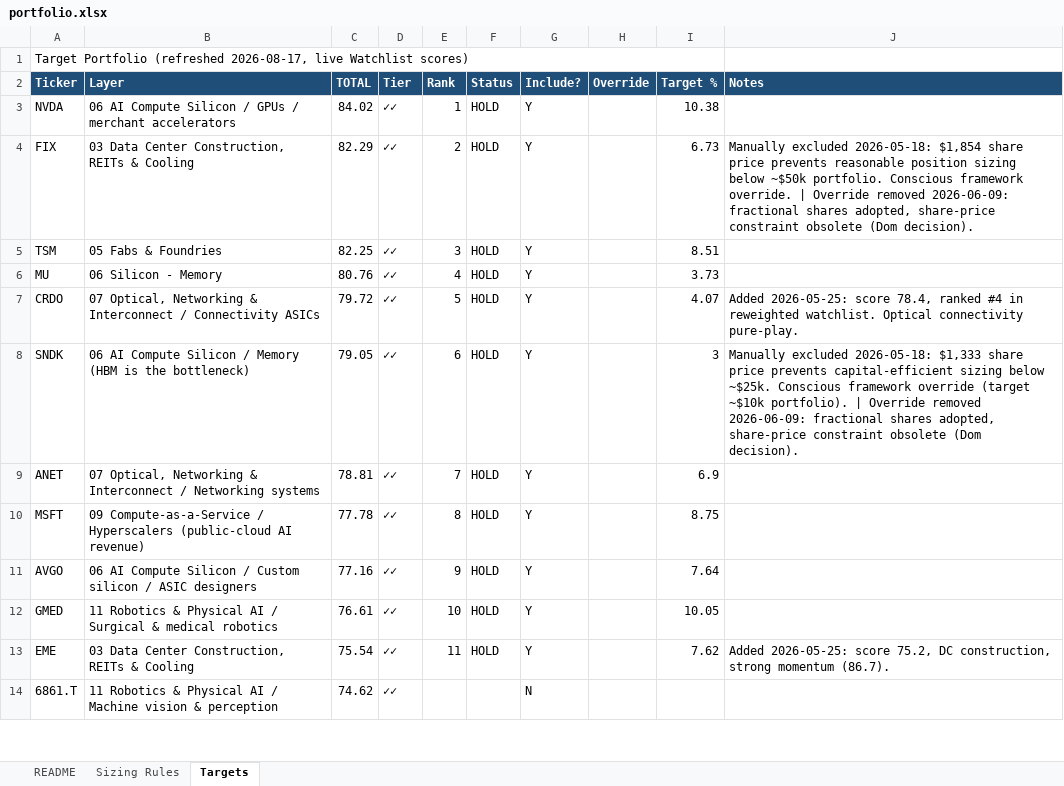
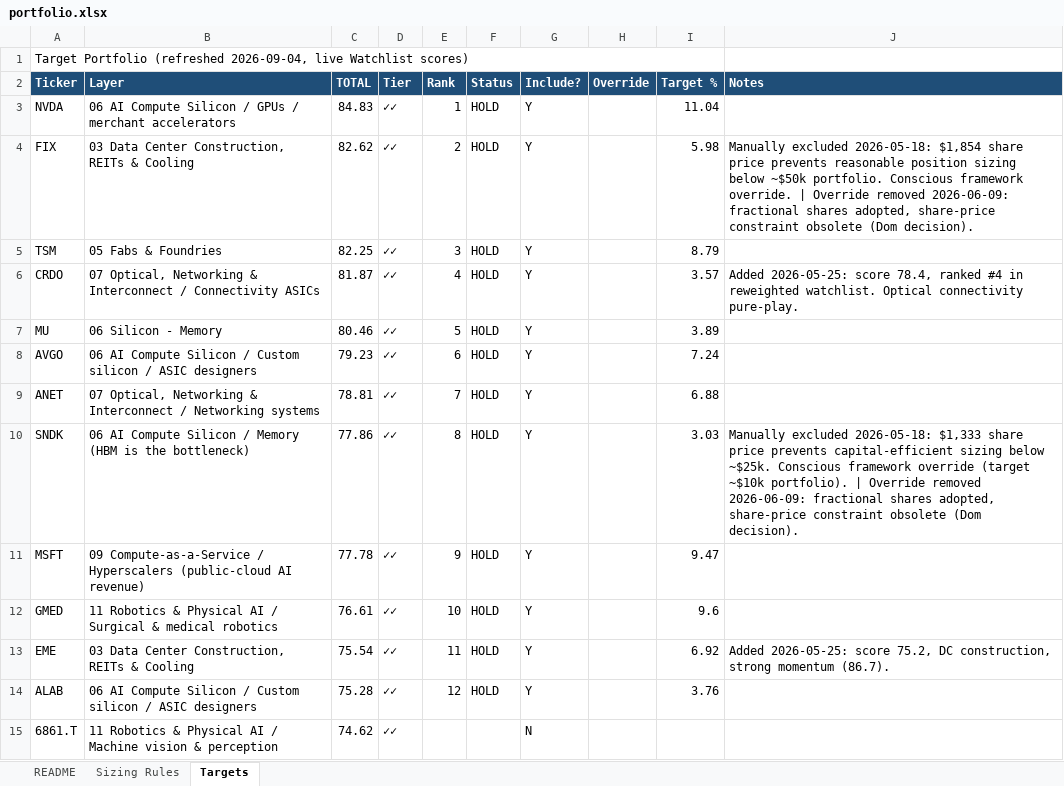
Before and after one commit to dgaraventa5/ai-stocks, an Excel workbook: 00-master/portfolio.xlsx, sheet Targets, drawn as a sheet; only a part is shown; values as stored, in another font and other column widths than the file's, no borders; removed rows and columns are numbered as before the commit, all else as after; the diff covers the shown part only; the diff names each change by its address in the sheet, - before the commit and + after, or states it on an @@ line.

```diff
--- a/00-master/portfolio.xlsx (sheet Targets)
+++ b/00-master/portfolio.xlsx (sheet Targets)
-A1 (Ticker): …Portfolio (refreshed 2026-08-17, live Watchlist…
+A1 (Ticker): …Portfolio (refreshed 2026-09-04, live Watchlist…
-C3 (TOTAL): 84.02
+C3 (TOTAL): 84.83
-I3 (Target %): 10.38
+I3 (Target %): 11.04
-C4 (TOTAL): 82.29
+C4 (TOTAL): 82.62
-I4 (Target %): 6.73
+I4 (Target %): 5.98
-I5 (Target %): 8.51
+I5 (Target %): 8.79
-row 6: MU | 06 Silicon - Memory | 80.76 | ✓✓ | 4 | HOLD | Y |  | 3.73
-C6 (TOTAL): 79.72
+C6 (TOTAL): 81.87
-E6 (Rank): 5
+E6 (Rank): 4
-I6 (Target %): 4.07
+I6 (Target %): 3.57
-row 8: SNDK | 06 AI Compute Silicon / Memory (HBM is the bottleneck) | 79.05 | ✓✓ | 6 | HOLD | Y |  | 3 | Manually excluded 2026-05-18: $1,333 share price prevents capital-efficient sizing below ~$25k. Conscious framework override (target ~$10k portfolio). | Override removed 2026-06-09: fractional shares adopted, share-price constraint obsolete (Dom decision).
+row 7: MU | 06 Silicon - Memory | 80.46 | ✓✓ | 5 | HOLD | Y |  | 3.89
+row 8: AVGO | 06 AI Compute Silicon / Custom silicon / ASIC designers | 79.23 | ✓✓ | 6 | HOLD | Y |  | 7.24
-I9 (Target %): 6.9
+I9 (Target %): 6.88
+row 10: SNDK | 06 AI Compute Silicon / Memory (HBM is the bottleneck) | 77.86 | ✓✓ | 8 | HOLD | Y |  | 3.03 | Manually excluded 2026-05-18: $1,333 share price prevents capital-efficient sizing below ~$25k. Conscious framework override (target ~$10k portfolio). | Override removed 2026-06-09: fractional shares adopted, share-price constraint obsolete (Dom decision).
-E11 (Rank): 8
+E11 (Rank): 9
-I11 (Target %): 8.75
+I11 (Target %): 9.47
-row 11: AVGO | 06 AI Compute Silicon / Custom silicon / ASIC designers | 77.16 | ✓✓ | 9 | HOLD | Y |  | 7.64
-I12 (Target %): 10.05
+I12 (Target %): 9.6
-I13 (Target %): 7.62
+I13 (Target %): 6.92
+row 14: ALAB | 06 AI Compute Silicon / Custom silicon / ASIC designers | 75.28 | ✓✓ | 12 | HOLD | Y |  | 3.76
```
Also changed, not shown: 9 added rows, 9 removed rows and 54 edited cells elsewhere in this sheet, sheet README, 00-master/ai_supply_chain_scoring.xlsx, 37 other files.
